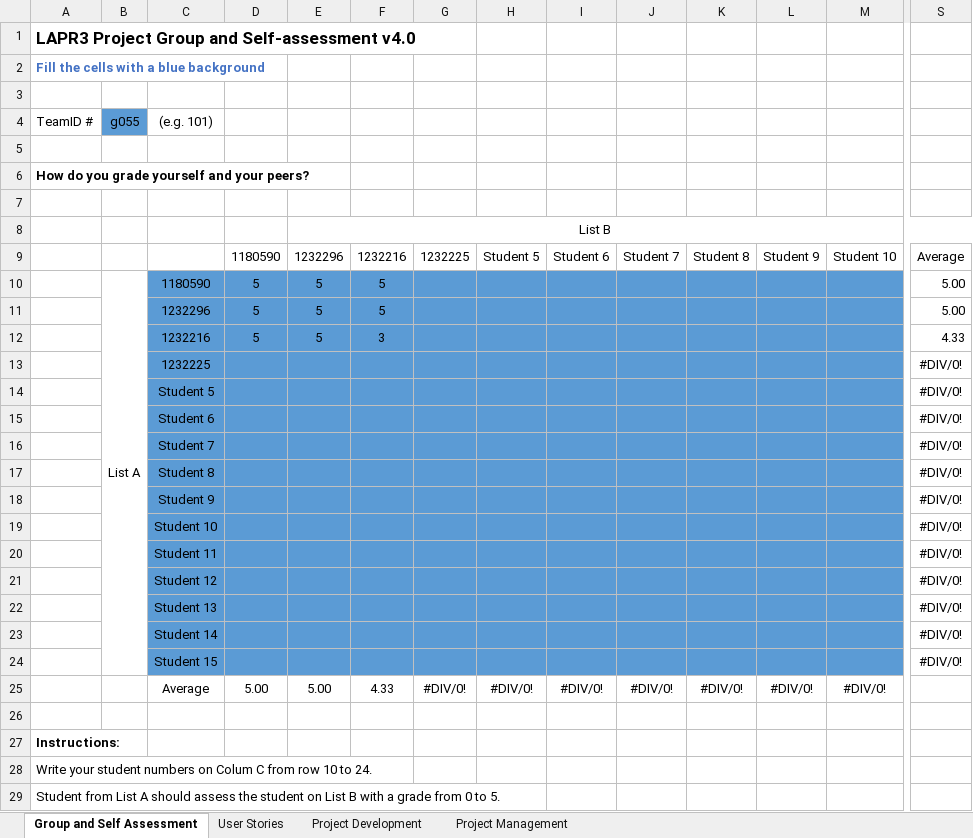
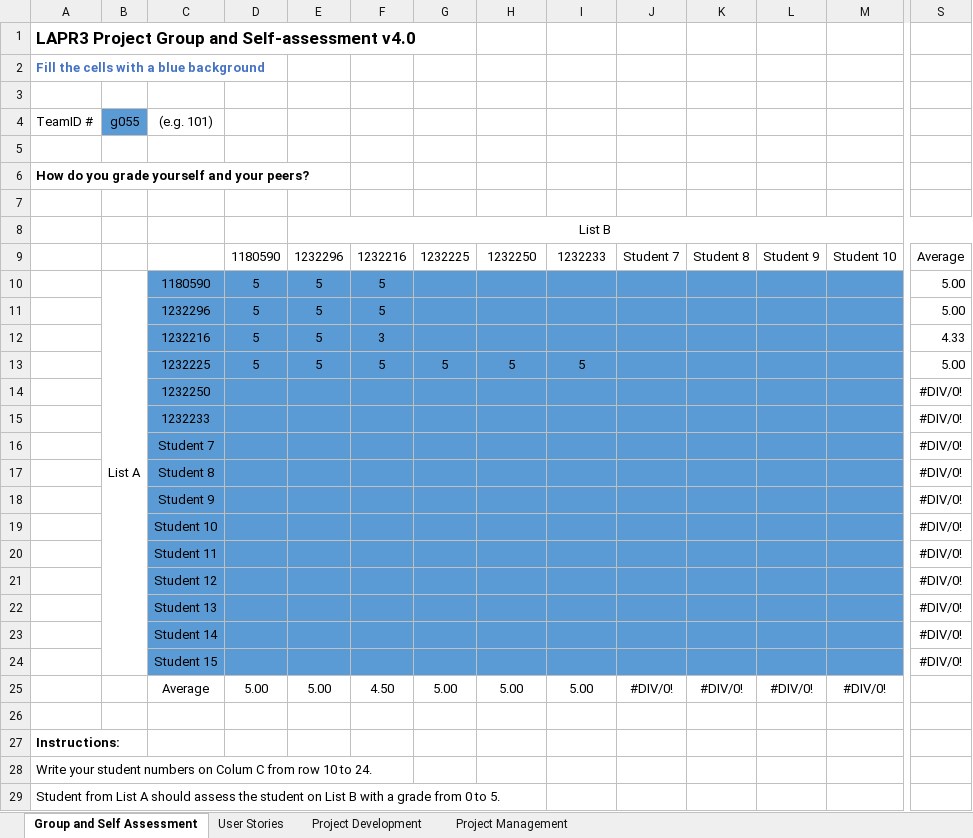
Before and after one commit to yusufyilmaz00/Integral-Project-ISEP, an Excel workbook: PI-2023-24 Self-Assessment.xlsx, sheet Group and Self Assessment, drawn as a sheet; only a part is shown, gaps mark what is left out; values as stored, in another font and other column widths than the file's, no borders; charts and pictures not drawn; removed rows and columns are numbered as before the commit, all else as after; rows hold the shown columns only; the diff names each change by its address in the sheet, - before the commit and + after, or states it on an @@ line.

Commit message:
Updated the Self Assessment

```diff
--- a/PI-2023-24 Self-Assessment.xlsx (sheet Group and Self Assessment)
+++ b/PI-2023-24 Self-Assessment.xlsx (sheet Group and Self Assessment)
-H9: Student 5
+H9: 1232250
-I9: Student 6
+I9: 1232233
-row 13:  |  | 1232225 |  |  |  |  |  |  |  |  |  |  | #DIV/0!
+row 13:  |  | 1232225 | 5 | 5 | 5 | 5 | 5 | 5 |  |  |  |  | 5.00
-C14: Student 5
+C14: 1232250
-C15: Student 6
+C15: 1232233
-F25: 4.33
+F25: 4.50
-G25: #DIV/0!
+G25: 5.00
-H25: #DIV/0!
+H25: 5.00
-I25: #DIV/0!
+I25: 5.00
```
Also changed, not shown: sheet Project Development, sheet Project Management.
